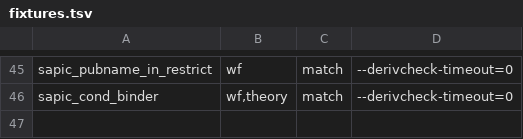
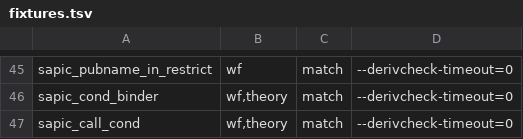
Before and after one commit to kmilner/tamarin-rs, a TSV file: scripts/divergence_fixtures/fixtures.tsv, drawn as a sheet; only a part is shown, gaps mark what is left out.

Commit message:
Substitute a process call's arguments into the callee's conditional
Inlining a process call left the callee's `if` condition and the embedded
restrictions of its MSR actions untouched, so a parameter named there kept
the formal variable instead of the argument. Both arms substitute through
the locally-nameless `apply_subst`, as HS does with the formula argument of
`mapTermsComb` and `mapTermsAction` (Theory/Sapic/Process.hs:155, :165),
where a `Bound` binder cannot capture. The comment this deletes called the
omission output-inert, a claim that holds only inside the corpus: on probe
`S2rf_call_cond.spthy` the port aborted with `unbound variables in
conditional` where the oracle prints `process="if Eq( z.1, 'a' )"` and exits
0. Two `inline` tests fail without the change.

```diff
--- a/scripts/divergence_fixtures/fixtures.tsv
+++ b/scripts/divergence_fixtures/fixtures.tsv
@@ -46 +46,2 @@ sapic_pubname_in_restrict	wf	match	--derivcheck-timeout=0
 sapic_cond_binder	wf,theory	match	--derivcheck-timeout=0
+sapic_call_cond	wf,theory	match	--derivcheck-timeout=0
```
Also changed, not shown: 4 other files.
